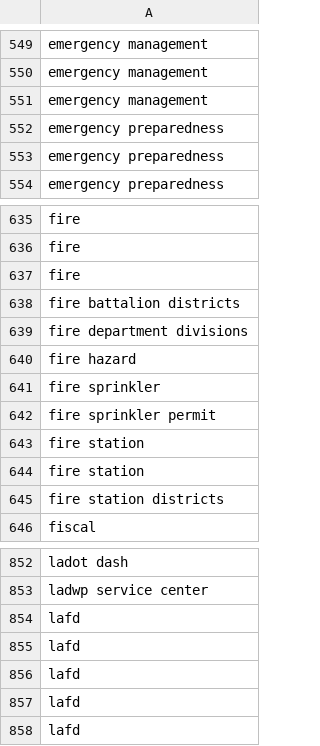
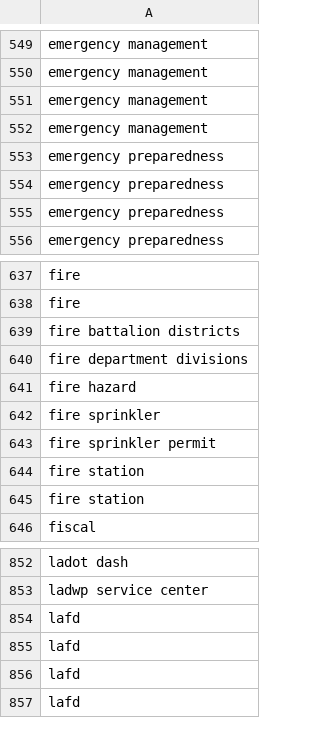
Before and after one commit to josephlei/socrata-meta, a CSV file: LOS ANGELES - KEYWORDS.csv, drawn as a sheet; only a part is shown, gaps mark what is left out; removed rows and columns are numbered as before the commit, all else as after; the diff names each change by its address in the sheet, - before the commit and + after, or states it on an @@ line.

```diff
--- a/LOS ANGELES - KEYWORDS.csv
+++ b/LOS ANGELES - KEYWORDS.csv
+row 552: emergency management
+row 553: emergency preparedness
-row 637: fire
-row 645: fire station districts
-row 854: lafd
```
Also changed, not shown: LOS ANGELES - METADATA.csv.
